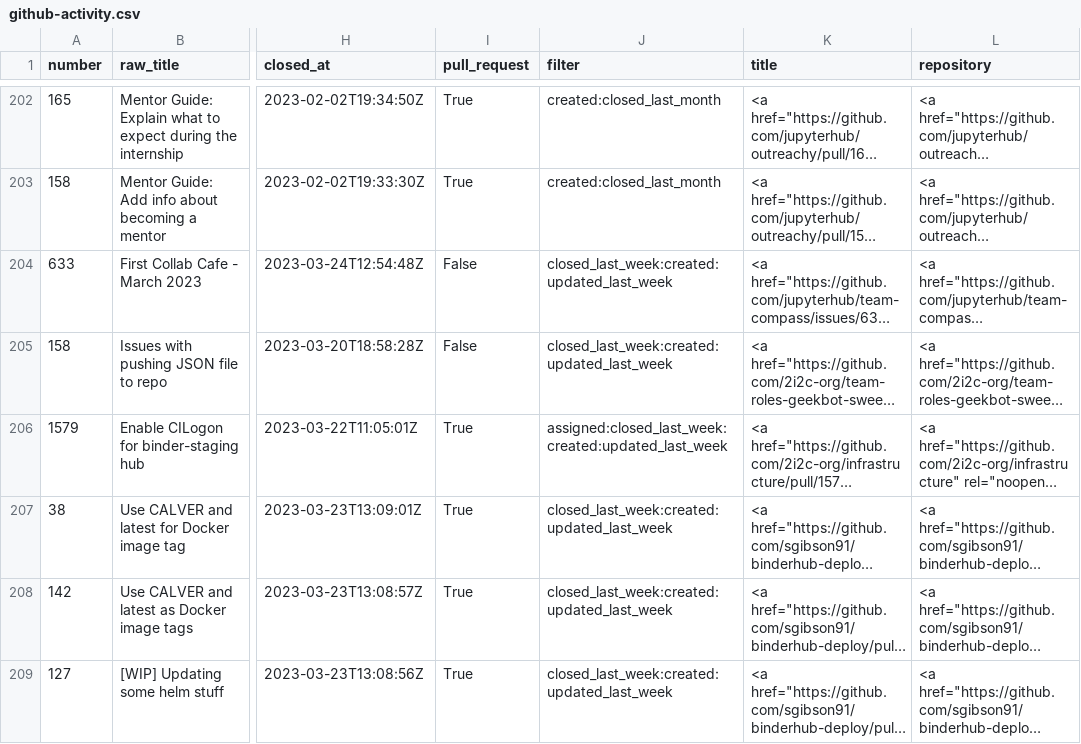
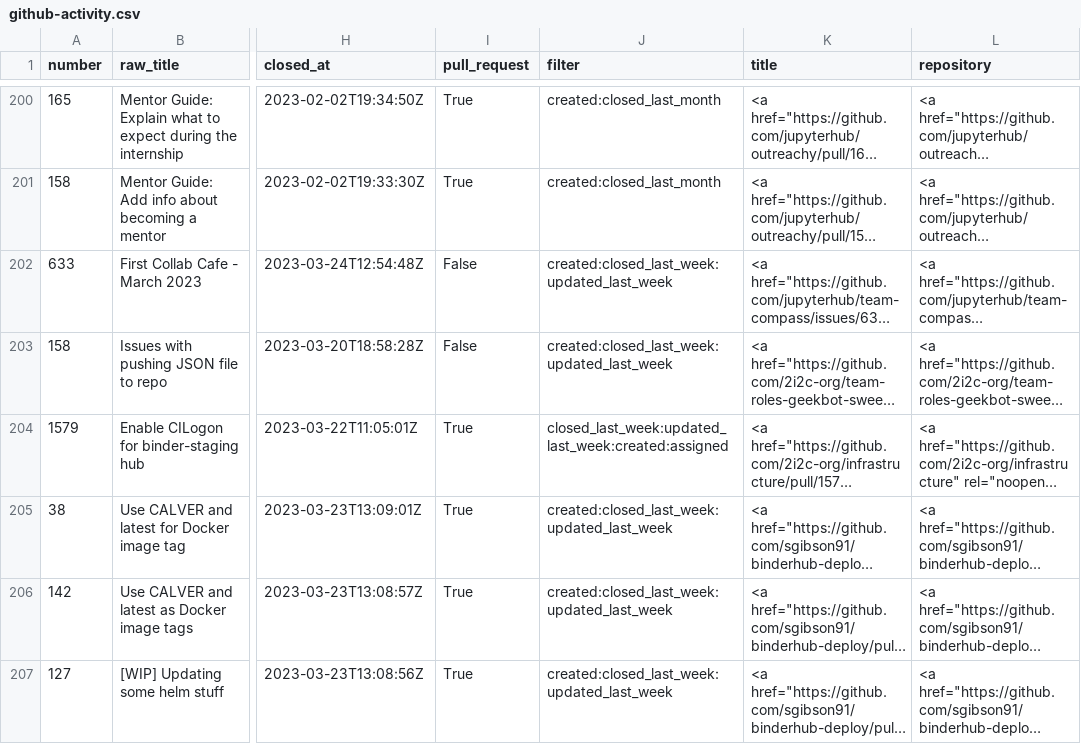
Before and after one commit to sgibson91/github-activity-dashboard, a CSV file: github-activity.csv, drawn as a sheet; only a part is shown, gaps mark what is left out; long unchanged cells end in …; addresses are those after the commit; the diff covers the shown part only; the diff names each change by its address in the sheet, - before the commit and + after, or states it on an @@ line.

```diff
--- a/github-activity.csv
+++ b/github-activity.csv
-J202:J203 (filter): closed_last_week:created:updated_last_week
+J202:J203 (filter): created:closed_last_week:updated_last_week
-J204 (filter): assigned:closed_last_week:created:updated_last_week
+J204 (filter): closed_last_week:updated_last_week:created:assigned
-J205:J207 (filter): closed_last_week:created:updated_last_week
+J205:J207 (filter): created:closed_last_week:updated_last_week
```
Also changed, not shown: 1 added row, 3 removed rows and 17 edited cells elsewhere in this file.
